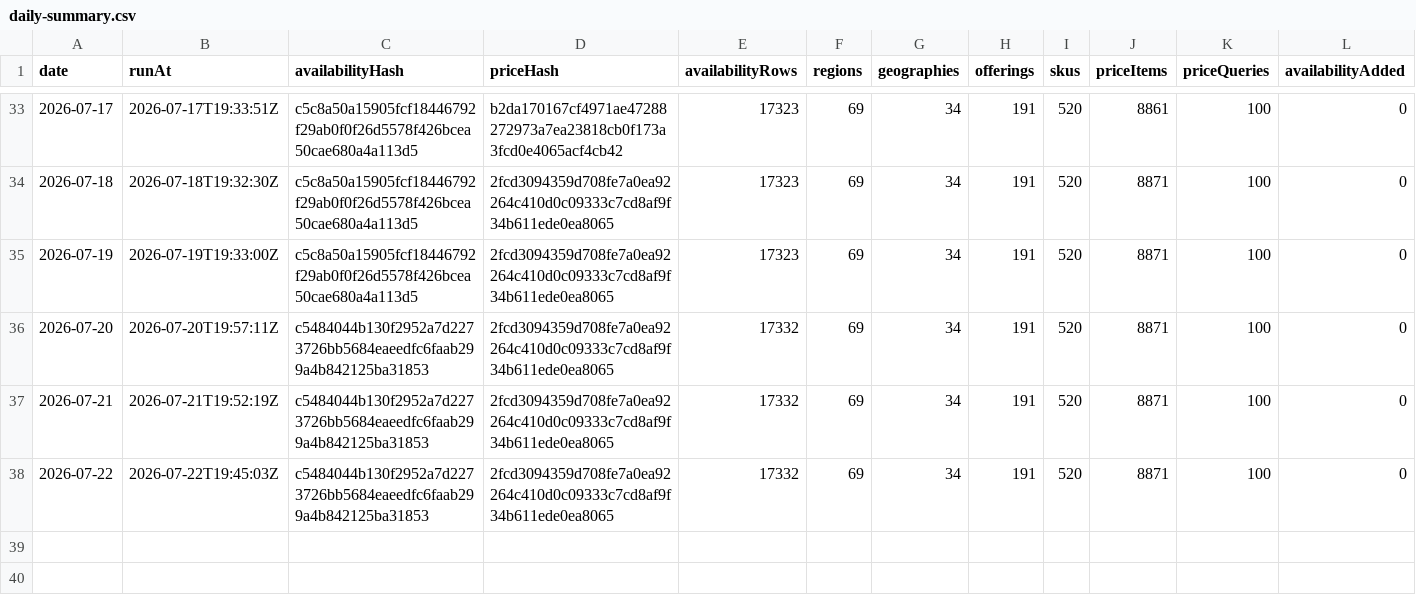
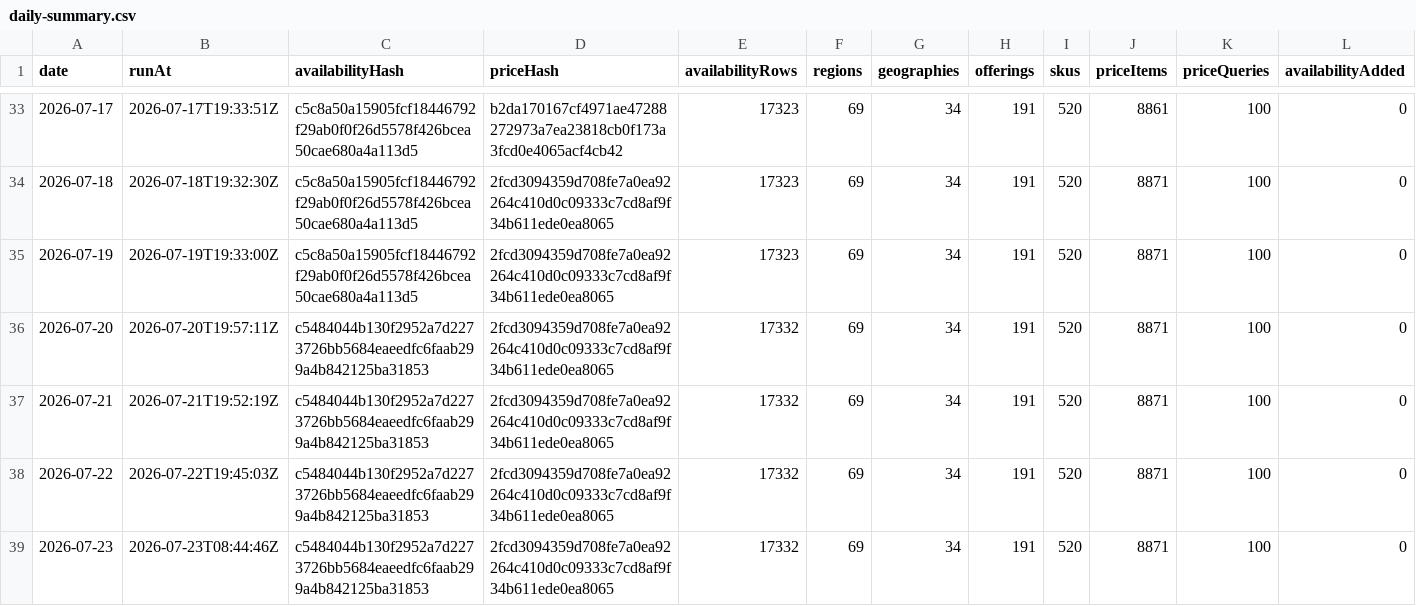
Before and after one commit to s04/azure-regional-services, a CSV file: data/gold/timeseries/daily-summary.csv, drawn as a sheet; only a part is shown, gaps mark what is left out; rows hold the shown columns only; the diff names each change by its address in the sheet, - before the commit and + after, or states it on an @@ line.

```diff
--- a/data/gold/timeseries/daily-summary.csv
+++ b/data/gold/timeseries/daily-summary.csv
+row 39: 2026-07-23 | 2026-07-23T08:44:46Z | c5484044b130f2952a7d2273726bb5684eaeedfc6faab299a4b842125ba31853 | 2fcd3094359d708fe7a0ea92264c410d0c09333c7cd8af9f34b611ede0ea8065 | 17332 | 69 | 34 | 191 | 520 | 8871 | 100 | 0
```
Also changed, not shown: 5 other files.
